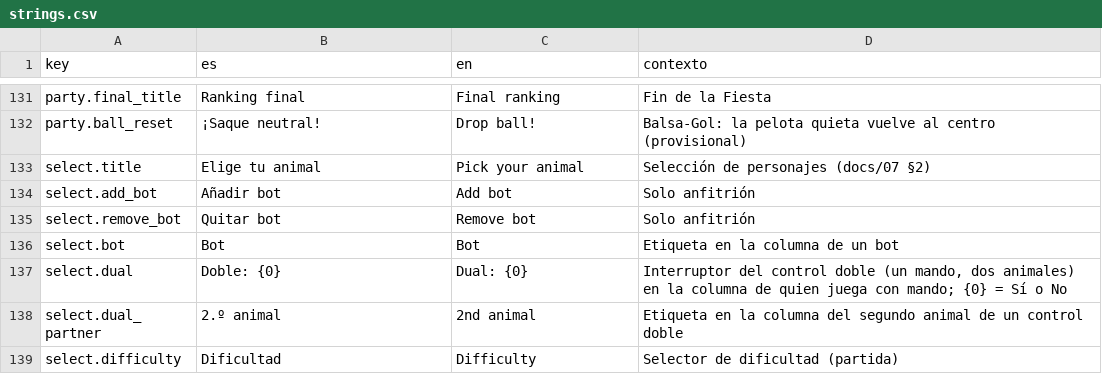
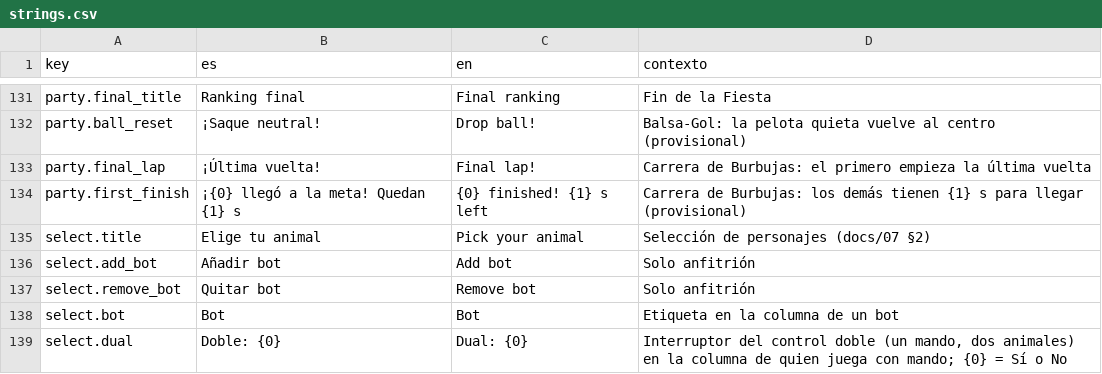
Before and after one commit to NicolePG/GasSafari, a CSV file: Tools/Export/Localization/strings.csv, drawn as a sheet; only a part is shown, gaps mark what is left out; the shorter side is filled out with more unchanged rows.

```diff
--- a/Tools/Export/Localization/strings.csv
+++ b/Tools/Export/Localization/strings.csv
@@ -132,2 +132,4 @@ party.final_title,Ranking final,Final ranking,Fin de la Fiesta
 party.ball_reset,¡Saque neutral!,Drop ball!,Balsa-Gol: la pelota quieta vuelve al centro (provisional)
+party.final_lap,¡Última vuelta!,Final lap!,Carrera de Burbujas: el primero empieza la última vuelta
+party.first_finish,¡{0} llegó a la meta! Quedan {1} s,{0} finished! {1} s left,"Carrera de Burbujas: los demás tienen {1} s para llegar (provisional)"
 select.title,Elige tu animal,Pick your animal,Selección de personajes (docs/07 §2)
```
Also changed, not shown: 28 other files.
